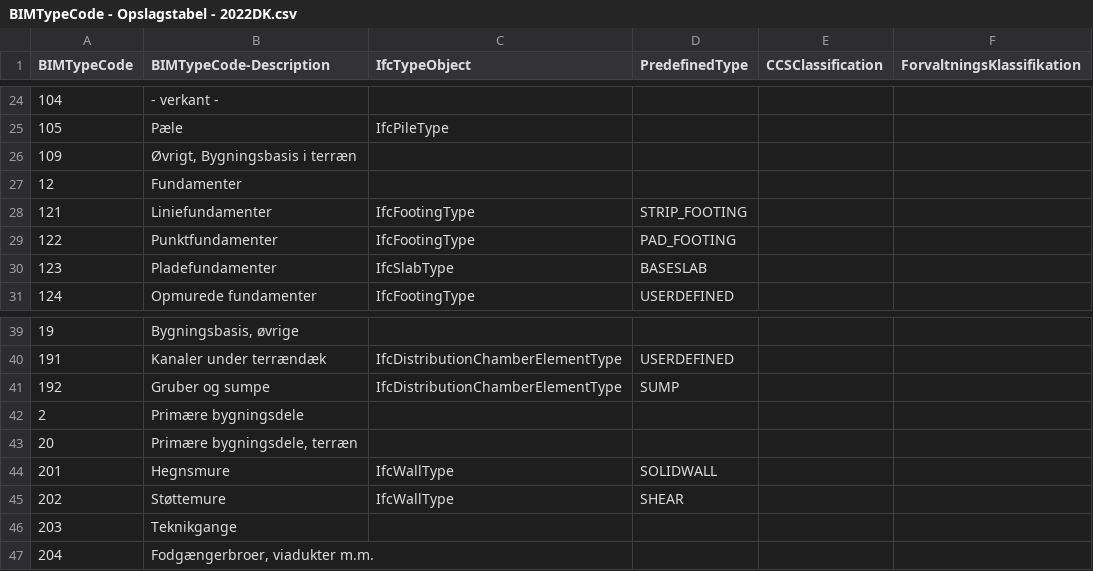
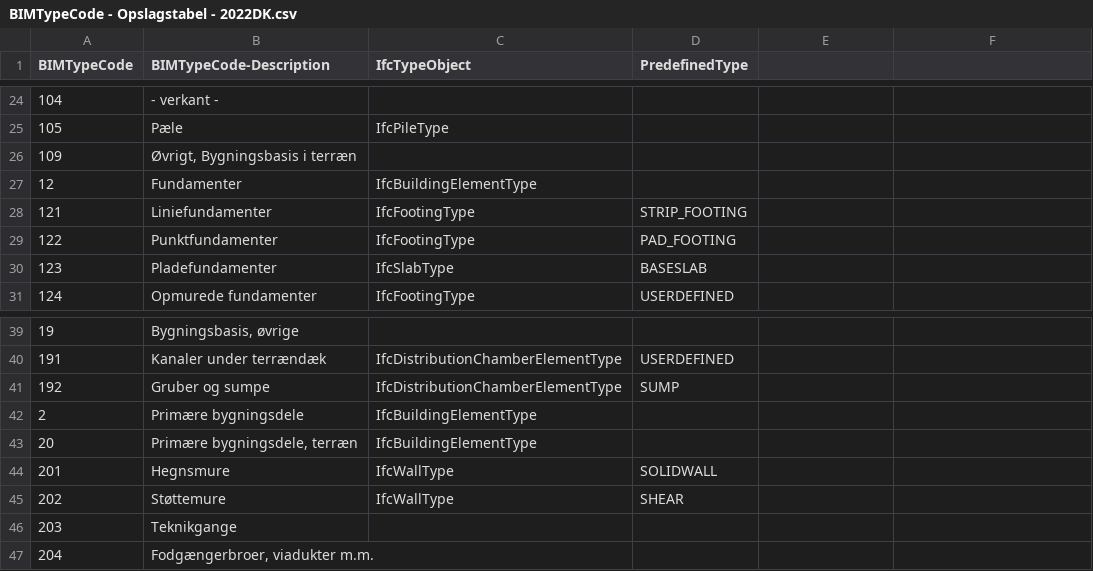
Before and after one commit to bimtypecode/bimtypecode, a CSV file: dk/BIMTypeCode - Opslagstabel - 2022DK.csv, drawn as a sheet; only a part is shown, gaps mark what is left out; the diff names each change by its address in the sheet, - before the commit and + after, or states it on an @@ line.

Commit message:
Update BIMTypeCode - Opslagstabel - 2022DK.csv

```diff
--- a/dk/BIMTypeCode - Opslagstabel - 2022DK.csv
+++ b/dk/BIMTypeCode - Opslagstabel - 2022DK.csv
-E1: CCSClassification
+E1: (empty)
-F1: ForvaltningsKlassifikation
+F1: (empty)
-C27 (IfcTypeObject): (empty)
+C27 (IfcTypeObject): IfcBuildingElementType
-C42:C43 (IfcTypeObject): (empty)
+C42:C43 (IfcTypeObject): IfcBuildingElementType
```
